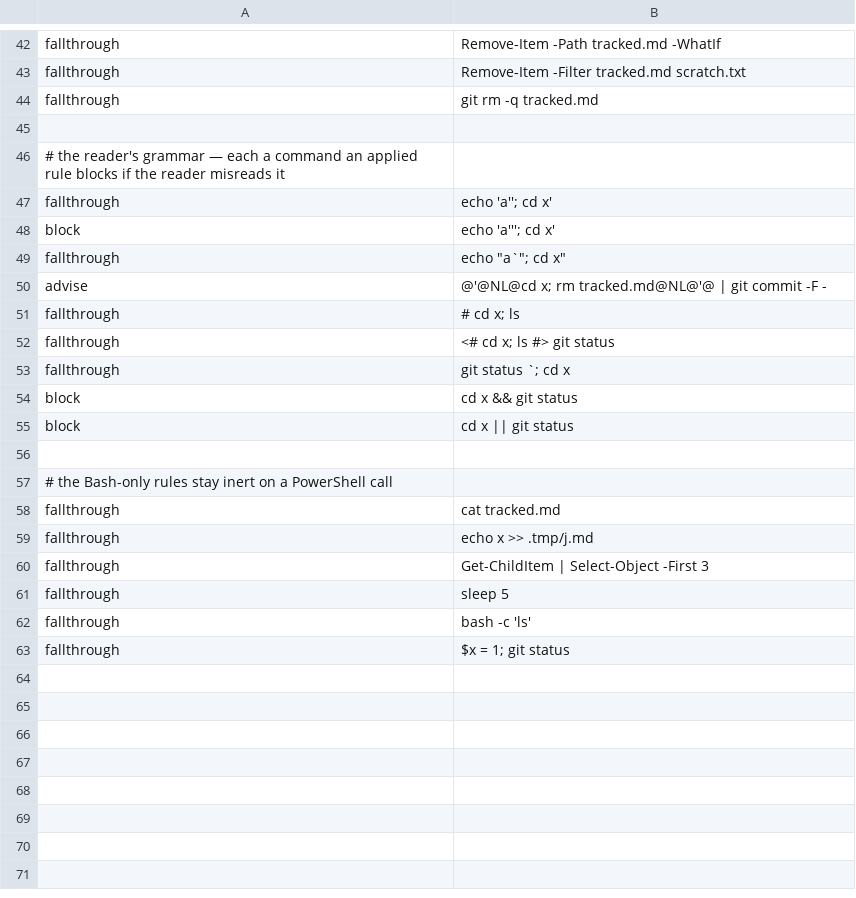
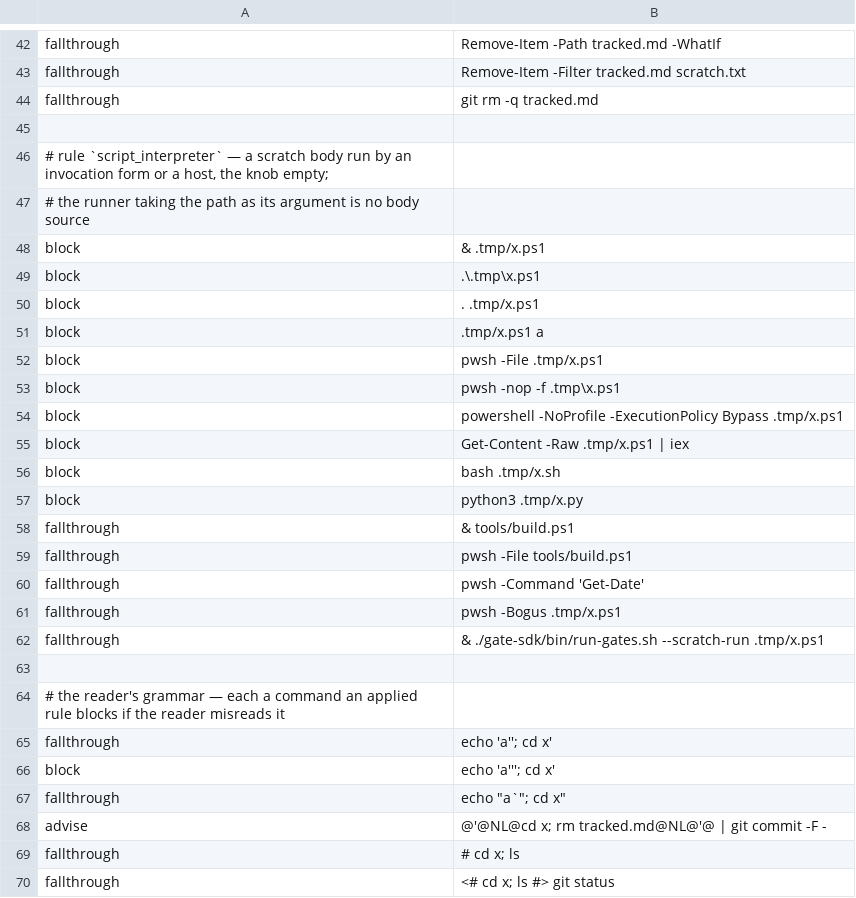
Before and after one commit to checkwright/checkwright, a TSV file: guard-kit/guard-tests/powershell-cases.tsv, drawn as a sheet; only a part is shown, gaps mark what is left out; the shorter side is filled out with more unchanged rows; the diff names each change by its address in the sheet, - before the commit and + after, or states it on an @@ line.

```diff
--- a/guard-kit/guard-tests/powershell-cases.tsv
+++ b/guard-kit/guard-tests/powershell-cases.tsv
+row 46: # rule `script_interpreter` — a scratch body run by an invocation form or a host, the knob empty;
+row 47: # the runner taking the path as its argument is no body source
+row 48: block | & .tmp/x.ps1
+row 49: block | .\.tmp\x.ps1
+row 50: block | . .tmp/x.ps1
+row 51: block | .tmp/x.ps1 a
+row 52: block | pwsh -File .tmp/x.ps1
+row 53: block | pwsh -nop -f .tmp\x.ps1
+row 54: block | powershell -NoProfile -ExecutionPolicy Bypass .tmp/x.ps1
+row 55: block | Get-Content -Raw .tmp/x.ps1 | iex
+row 56: block | bash .tmp/x.sh
+row 57: block | python3 .tmp/x.py
+row 58: fallthrough | & tools/build.ps1
+row 59: fallthrough | pwsh -File tools/build.ps1
+row 60: fallthrough | pwsh -Command 'Get-Date'
+row 61: fallthrough | pwsh -Bogus .tmp/x.ps1
+row 62: fallthrough | & ./gate-sdk/bin/run-gates.sh --scratch-run .tmp/x.ps1
+row 63: (empty)
```
Also changed, not shown: guard-kit/guard-tests/cases.tsv, 15 other files.
